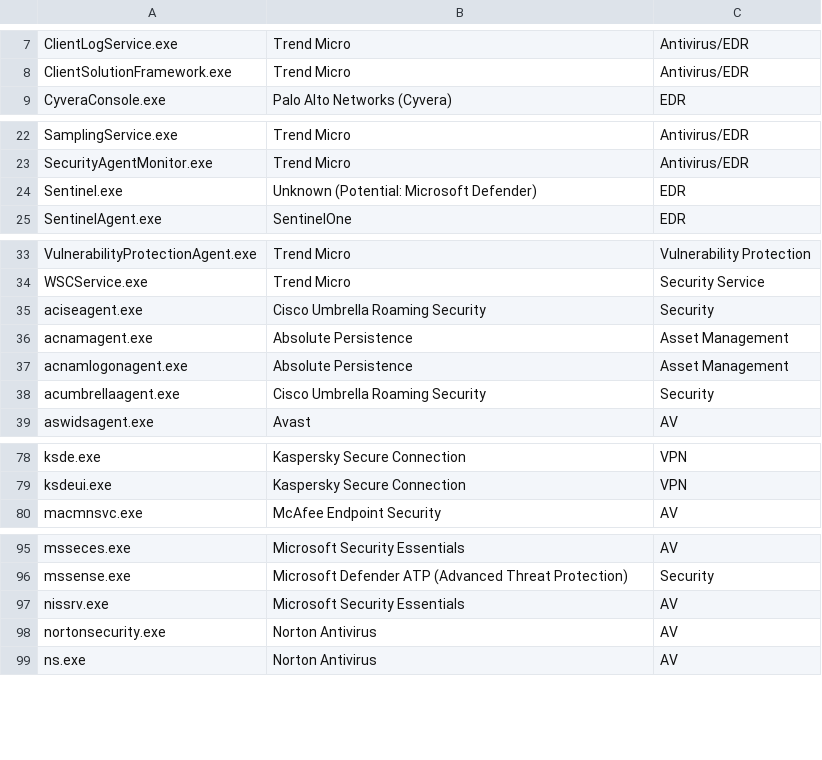
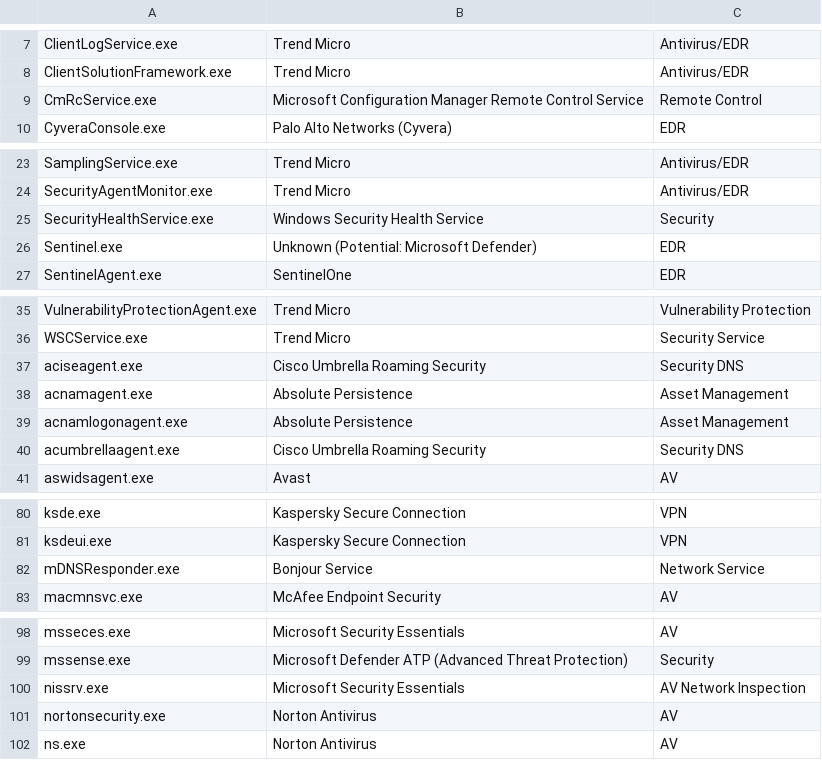
Before and after one commit to nand0san/av_detect, a CSV file: processes.csv, drawn as a sheet; only a part is shown, gaps mark what is left out; addresses are those after the commit; the diff names each change by its address in the sheet, - before the commit and + after, or states it on an @@ line.

```diff
--- a/processes.csv
+++ b/processes.csv
+row 9: CmRcService.exe | Microsoft Configuration Manager Remote Control Service | Remote Control
+row 25: SecurityHealthService.exe | Windows Security Health Service | Security
-C37: Security
+C37: Security DNS
-C40: Security
+C40: Security DNS
+row 82: mDNSResponder.exe | Bonjour Service | Network Service
-C100: AV
+C100: AV Network Inspection
```
Also changed, not shown: 3 other files.
